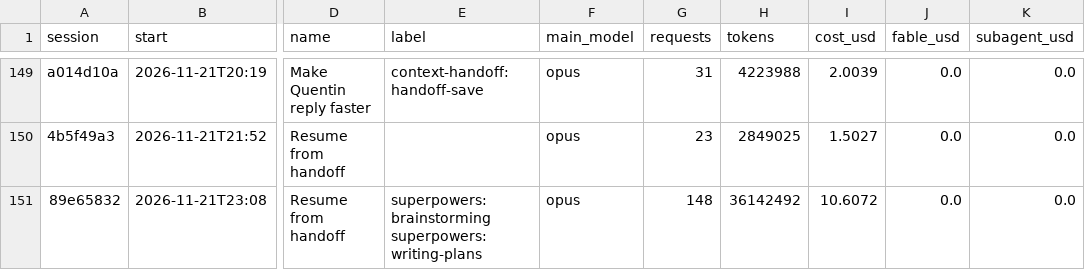
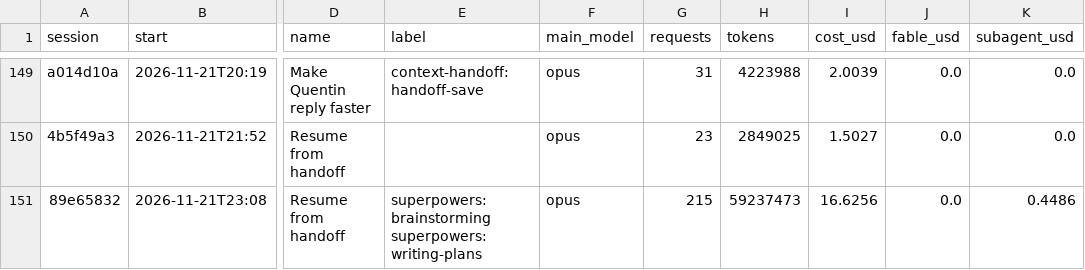
Before and after one commit to Baskers1/claude-usage-data, a CSV file: sessions.csv, drawn as a sheet; only a part is shown, gaps mark what is left out; the diff names each change by its address in the sheet, - before the commit and + after, or states it on an @@ line.

```diff
--- a/sessions.csv
+++ b/sessions.csv
-G151 (requests): 148
+G151 (requests): 215
-H151 (tokens): 36142492
+H151 (tokens): 59237473
-I151 (cost_usd): 10.6072
+I151 (cost_usd): 16.6256
-K151 (subagent_usd): 0.0
+K151 (subagent_usd): 0.4486
```
Also changed, not shown: usage.csv, 1 other file.
